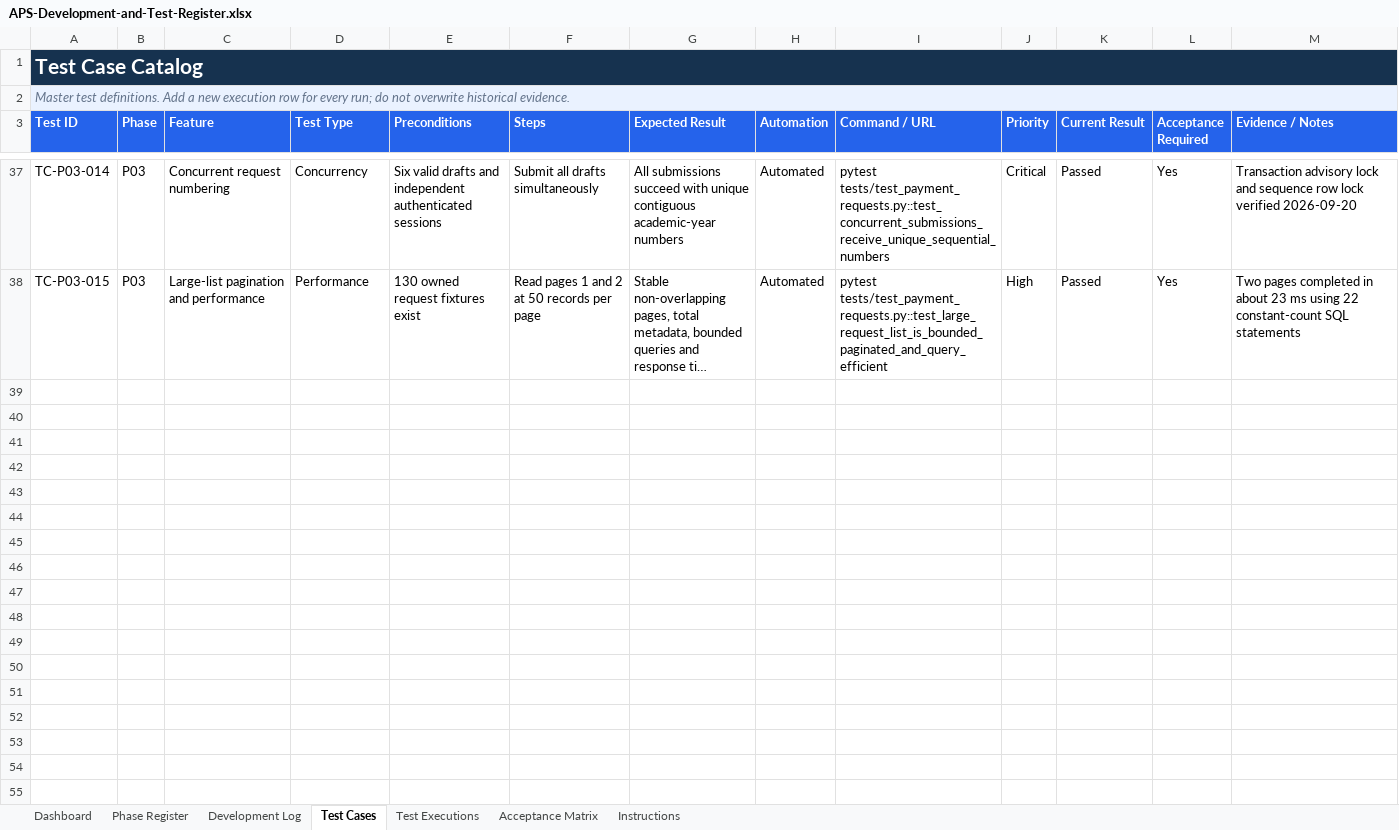
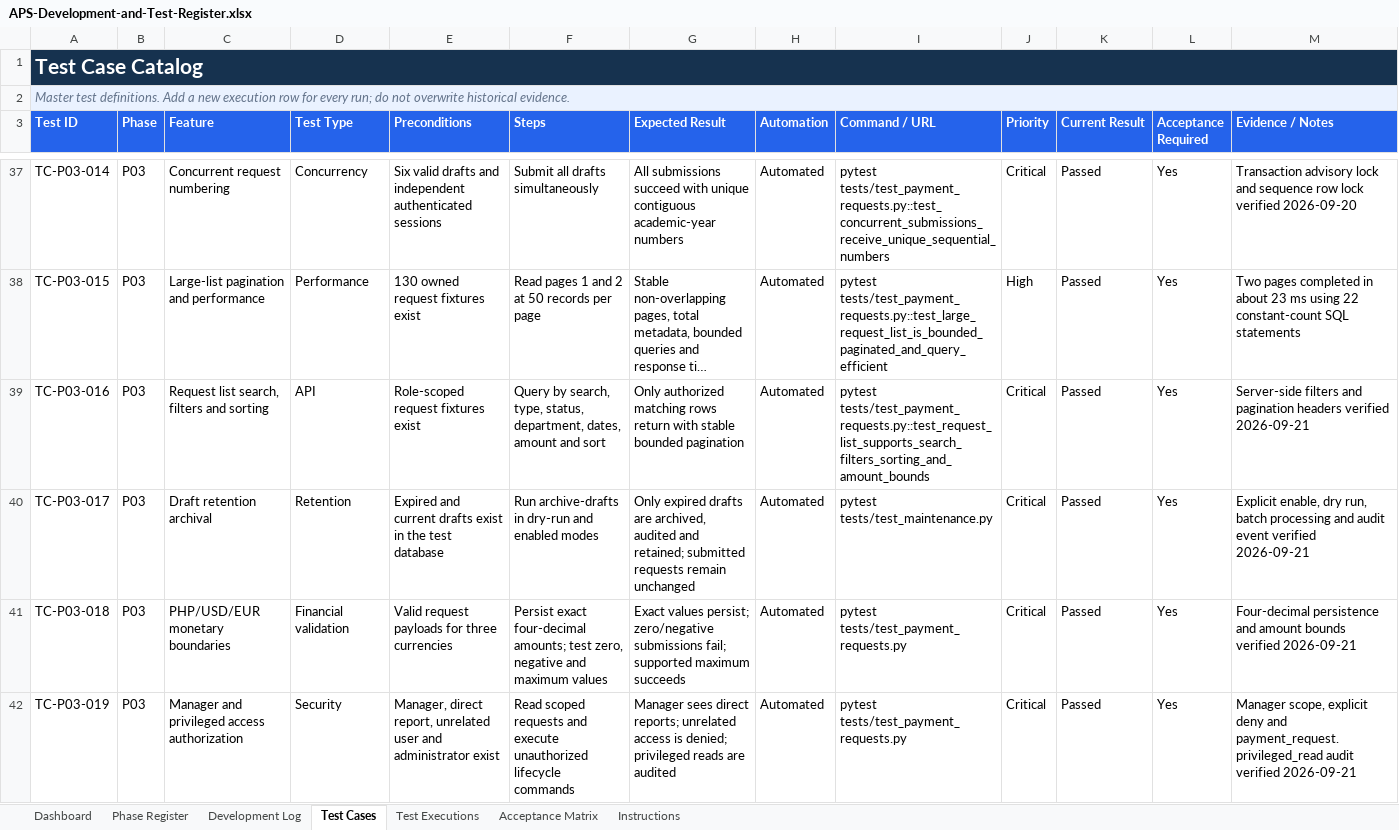
Before and after one commit to paoloylag/payment-mod, an Excel workbook: Back End/outputs/development-test-register/APS-Development-and-Test-Register.xlsx, sheet Test Cases, drawn as a sheet; only a part is shown, gaps mark what is left out; long unchanged cells end in …; values as stored, in another font and other column widths than the file's, no borders; conditional formats and table styles not drawn; the diff covers the shown part only; the diff names each change by its address in the sheet, - before the commit and + after, or states it on an @@ line.

```diff
--- a/Back End/outputs/development-test-register/APS-Development-and-Test-Register.xlsx (sheet Test Cases)
+++ b/Back End/outputs/development-test-register/APS-Development-and-Test-Register.xlsx (sheet Test Cases)
+row 39: TC-P03-016 | P03 | Request list search, filters and sorting | API | Role-scoped request fixtures exist | Query by search, type, status, department, dates, amount and sort | Only authorized matching rows return with stable bounded pagination | Automated | pytest tests/test_payment_requests.py::test_request_list_supports_search_filters_sorting_and_amount_bounds | Critical | Passed | Yes | Server-side filters and pagination headers verified 2026-09-21
+row 40: TC-P03-017 | P03 | Draft retention archival | Retention | Expired and current drafts exist in the test database | Run archive-drafts in dry-run and enabled modes | Only expired drafts are archived, audited and retained; submitted requests remain unchanged | Automated | pytest tests/test_maintenance.py | Critical | Passed | Yes | Explicit enable, dry run, batch processing and audit event verified 2026-09-21
+row 41: TC-P03-018 | P03 | PHP/USD/EUR monetary boundaries | Financial validation | Valid request payloads for three currencies | Persist exact four-decimal amounts; test zero, negative and maximum values | Exact values persist; zero/negative submissions fail; supported maximum succeeds | Automated | pytest tests/test_payment_requests.py | Critical | Passed | Yes | Four-decimal persistence and amount bounds verified 2026-09-21
+row 42: TC-P03-019 | P03 | Manager and privileged access authorization | Security | Manager, direct report, unrelated user and administrator exist | Read scoped requests and execute unauthorized lifecycle commands | Manager sees direct reports; unrelated access is denied; privileged reads are audited | Automated | pytest tests/test_payment_requests.py | Critical | Passed | Yes | Manager scope, explicit deny and payment_request.privileged_read audit verified 2026-09-21
```
Also changed, not shown: 3 added rows and 2 edited cells elsewhere in this sheet, sheet Test Executions, sheet Development Log, sheet Dashboard, sheet Phase Register, charts or pictures, 13 other files.
